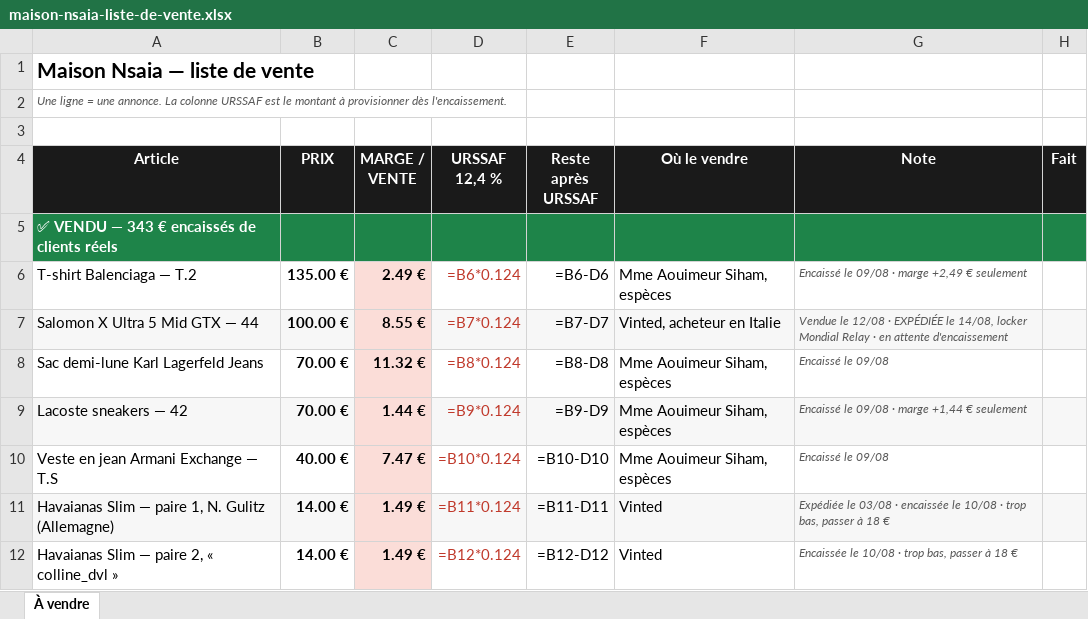
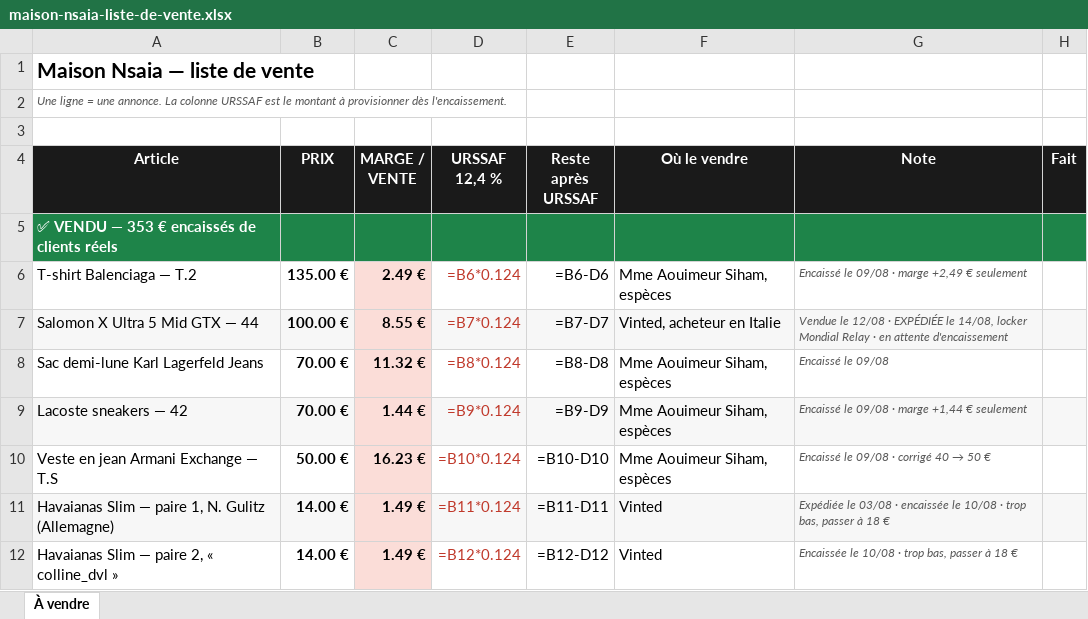
Before and after one commit to ninislegamer/ps4, an Excel workbook: exports/maison-nsaia-liste-de-vente.xlsx, sheet À vendre, drawn as a sheet; only a part is shown; values as stored, in another font and other column widths than the file's, no borders; formulas without a stored value are shown as written; the diff names each change by its address in the sheet, - before the commit and + after, or states it on an @@ line.

```diff
--- a/exports/maison-nsaia-liste-de-vente.xlsx (sheet À vendre)
+++ b/exports/maison-nsaia-liste-de-vente.xlsx (sheet À vendre)
-A5 (Article): ✅ VENDU — 343 € encaissés de clients réels
+A5 (Article): ✅ VENDU — 353 € encaissés de clients réels
-B10 (PRIX): 40.00 €
+B10 (PRIX): 50.00 €
-C10 (MARGE / VENTE): 7.47 €
+C10 (MARGE / VENTE): 16.23 €
@@ G10 (Note): Encaissé le 09/08 → Encaissé le 09/08 · corrigé 40 → 50 € @@
```
Also changed, not shown: exports/maison-nsaia-registres.xlsx, exports/maison-nsaia-stock.xlsx, 5 other files.
